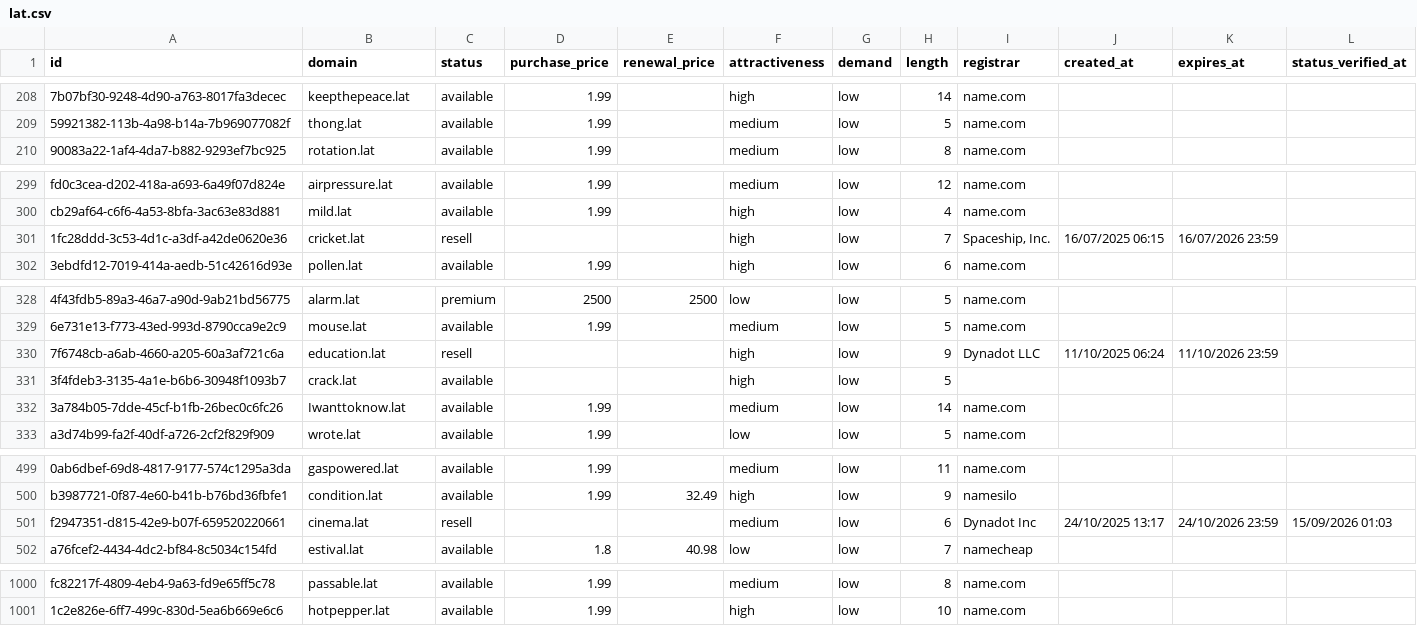
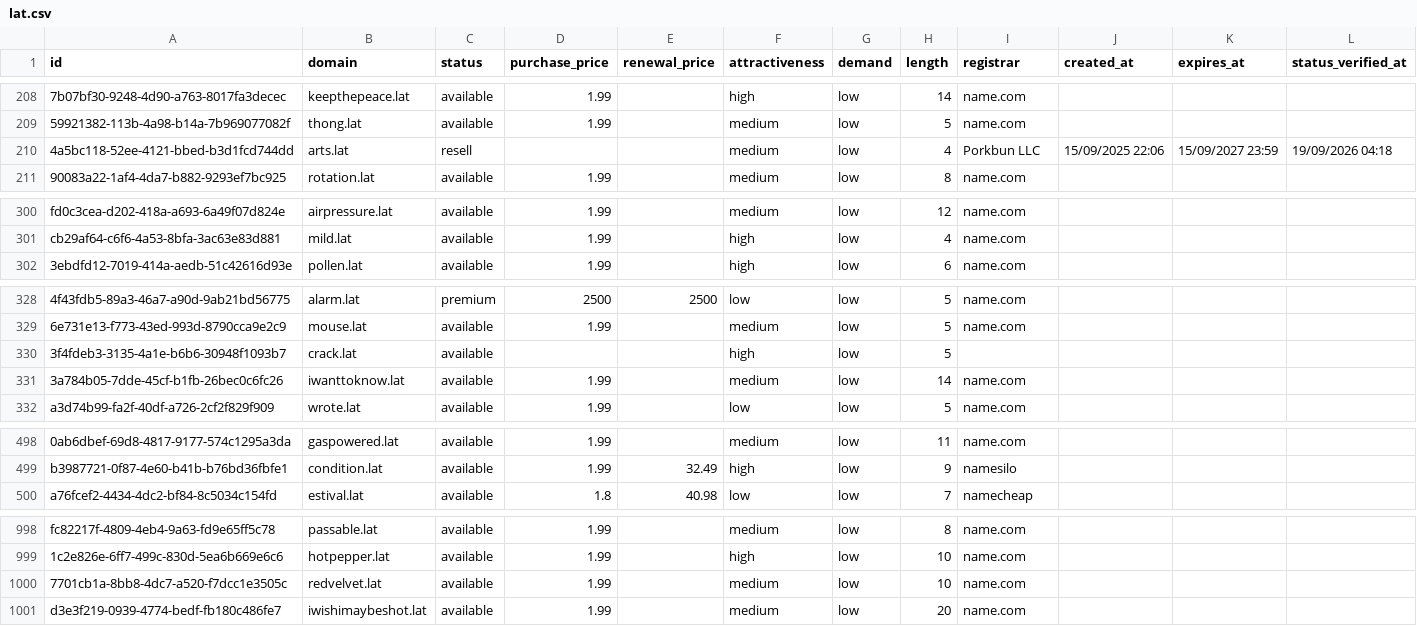
Before and after one commit to UniqueDomains/lat-oneword-domains, a CSV file: lat.csv, drawn as a sheet; only a part is shown, gaps mark what is left out; removed rows and columns are numbered as before the commit, all else as after; the diff covers the shown part only; the diff names each change by its address in the sheet, - before the commit and + after, or states it on an @@ line.

Commit message:
Domains update

```diff
--- a/lat.csv
+++ b/lat.csv
+row 210: 4a5bc118-52ee-4121-bbed-b3d1fcd744dd | arts.lat | resell |  |  | medium | low | 4 | Porkbun LLC | 15/09/2025 22:06 | 15/09/2027 23:59 | 19/09/2026 04:18
-row 301: 1fc28ddd-3c53-4d1c-a3df-a42de0620e36 | cricket.lat | resell |  |  | high | low | 7 | Spaceship, Inc. | 16/07/2025 06:15 | 16/07/2026 23:59
-row 330: 7f6748cb-a6ab-4660-a205-60a3af721c6a | education.lat | resell |  |  | high | low | 9 | Dynadot LLC | 11/10/2025 06:24 | 11/10/2026 23:59
-B331 (domain): Iwanttoknow.lat
+B331 (domain): iwanttoknow.lat
-row 501: f2947351-d815-42e9-b07f-659520220661 | cinema.lat | resell |  |  | medium | low | 6 | Dynadot Inc | 24/10/2025 13:17 | 24/10/2026 23:59 | 15/09/2026 01:03
+row 1000: 7701cb1a-8bb8-4dc7-a520-f7dcc1e3505c | redvelvet.lat | available | 1.99 |  | medium | low | 10 | name.com
+row 1001: d3e3f219-0939-4774-bedf-fb180c486fe7 | iwishimaybeshot.lat | available | 1.99 |  | medium | low | 20 | name.com
```
Also changed, not shown: 91 edited cells elsewhere in this file, 4 other files.
